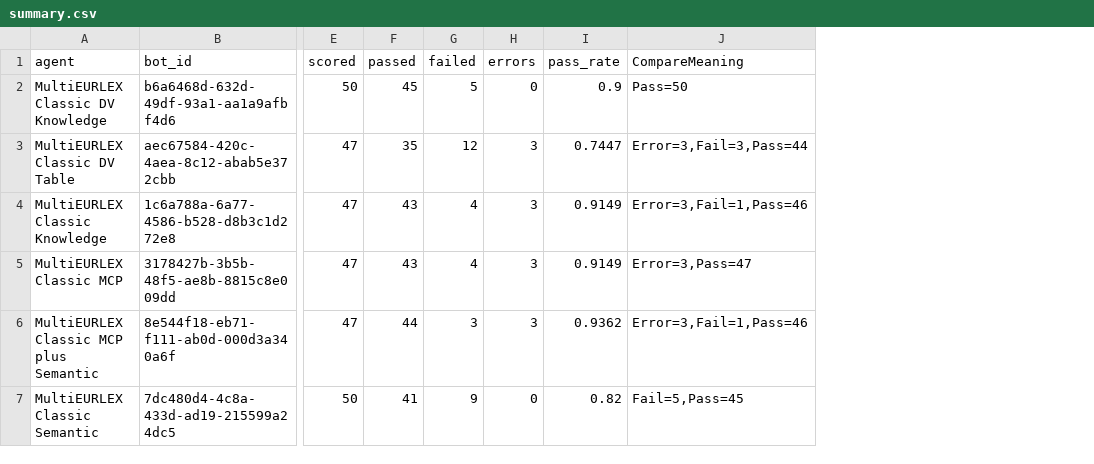
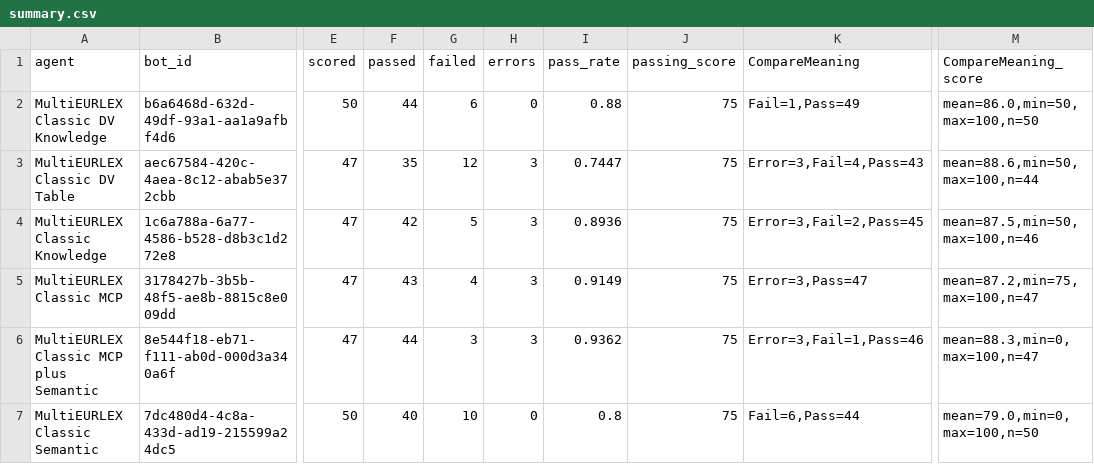
Before and after one commit to markus-tobler/ai-pp-ragtests, a CSV file: data/eval/results/sonnet-4-6/summary.csv, drawn as a sheet; only a part is shown, gaps mark what is left out; addresses are those after the commit; the diff names each change by its address in the sheet, - before the commit and + after, or states it on an @@ line.

Commit message:
changed success interpretation based on score

```diff
--- a/data/eval/results/sonnet-4-6/summary.csv
+++ b/data/eval/results/sonnet-4-6/summary.csv
+column J (passing_score), rows 2-7: all 75
+column M (CompareMeaning_score), rows 2-7: mean=86.0,min=50,max=100,n=50 | mean=88.6,min=50,max=100,n=44 | mean=87.5,min=50,max=100,n=46 | mean=87.2,min=75,max=100,n=47 | mean=88.3,min=0,max=100,n=47 | mean=79.0,min=0,max=100,n=50
-F2 (passed): 45
+F2 (passed): 44
-G2 (failed): 5
+G2 (failed): 6
-I2 (pass_rate): 0.9
+I2 (pass_rate): 0.88
-K2 (CompareMeaning): Pass=50
+K2 (CompareMeaning): Fail=1,Pass=49
-K3 (CompareMeaning): Error=3,Fail=3,Pass=44
+K3 (CompareMeaning): Error=3,Fail=4,Pass=43
-F4 (passed): 43
+F4 (passed): 42
-G4 (failed): 4
+G4 (failed): 5
-I4 (pass_rate): 0.9149
+I4 (pass_rate): 0.8936
-K4 (CompareMeaning): Error=3,Fail=1,Pass=46
+K4 (CompareMeaning): Error=3,Fail=2,Pass=45
-F7 (passed): 41
+F7 (passed): 40
-G7 (failed): 9
+G7 (failed): 10
-I7 (pass_rate): 0.82
+I7 (pass_rate): 0.8
-K7 (CompareMeaning): Fail=5,Pass=45
+K7 (CompareMeaning): Fail=6,Pass=44
```
Also changed, not shown: data/eval/results/comparison.csv, data/eval/results/gpt-4-1/summary.csv, 42 other files.
